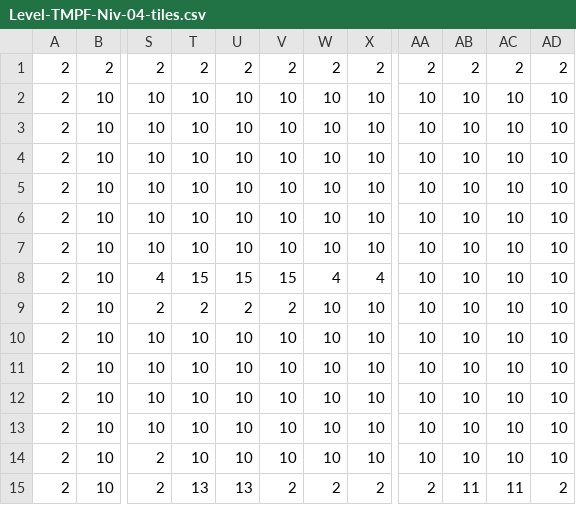
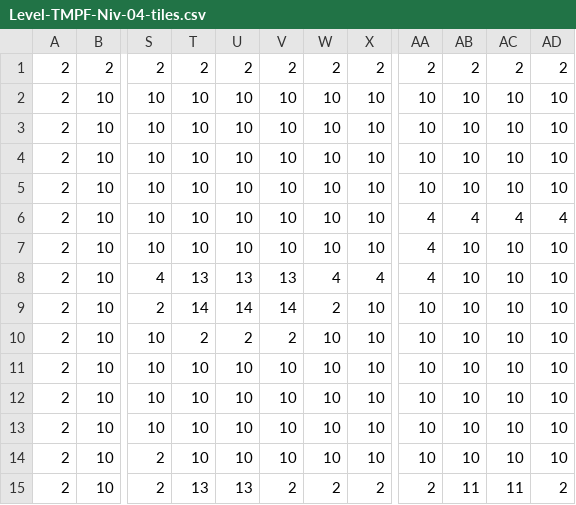
Before and after one commit to ChrisDal/ubiwmxn-game, a CSV file: WomxnDevelopUbisoftDemo/Assets/levels/Level-TMPF-Niv-04-tiles.csv, drawn as a sheet; only a part is shown, gaps mark what is left out; the diff names each change by its address in the sheet, - before the commit and + after, or states it on an @@ line.

Commit message:
Modify Level 2 and ranks

```diff
--- a/WomxnDevelopUbisoftDemo/Assets/levels/Level-TMPF-Niv-04-tiles.csv
+++ b/WomxnDevelopUbisoftDemo/Assets/levels/Level-TMPF-Niv-04-tiles.csv
-AA6:AA8: 10
+AA6:AA8: 4
-AB6: 10
+AB6: 4
-AC6: 10
+AC6: 4
-AD6: 10
+AD6: 4
-T8: 15
+T8: 13
-U8: 15
+U8: 13
-V8: 15
+V8: 13
-T9: 2
+T9: 14
-U9: 2
+U9: 14
-V9: 2
+V9: 14
-W9: 10
+W9: 2
-T10: 10
+T10: 2
-U10: 10
+U10: 2
-V10: 10
+V10: 2
```
Also changed, not shown: WomxnDevelopUbisoftDemo/Assets/levels/Level-TMPF-Niv-04-elem.csv, 3 other files.
